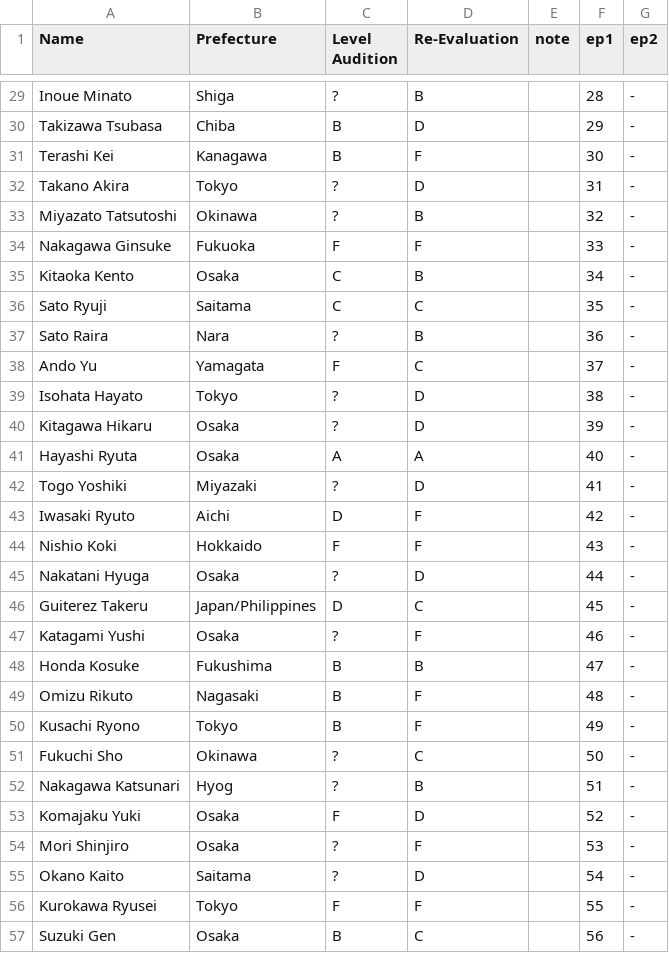
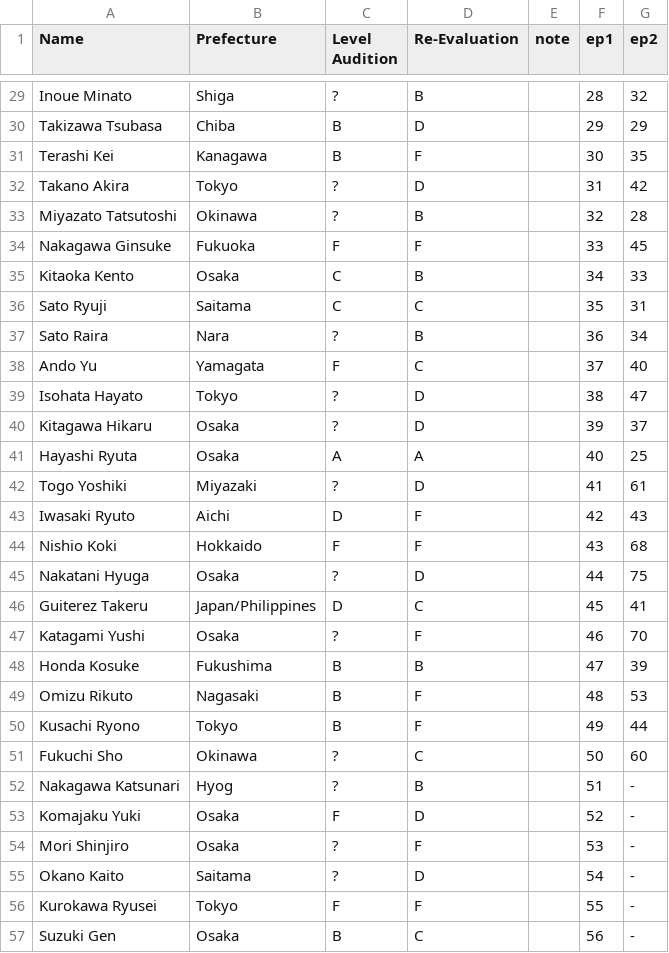
Before and after one commit to ajyu124/p101jpranking, a CSV file: produce101jp.csv, drawn as a sheet; only a part is shown, gaps mark what is left out; the diff covers the shown part only; the diff names each change by its address in the sheet, - before the commit and + after, or states it on an @@ line.

```diff
--- a/produce101jp.csv
+++ b/produce101jp.csv
-G29 (ep2): -
+G29 (ep2): 32
-G30 (ep2): -
+G30 (ep2): 29
-G31 (ep2): -
+G31 (ep2): 35
-G32 (ep2): -
+G32 (ep2): 42
-G33 (ep2): -
+G33 (ep2): 28
-G34 (ep2): -
+G34 (ep2): 45
-G35 (ep2): -
+G35 (ep2): 33
-G36 (ep2): -
+G36 (ep2): 31
-G37 (ep2): -
+G37 (ep2): 34
-G38 (ep2): -
+G38 (ep2): 40
-G39 (ep2): -
+G39 (ep2): 47
-G40 (ep2): -
+G40 (ep2): 37
-G41 (ep2): -
+G41 (ep2): 25
-G42 (ep2): -
+G42 (ep2): 61
-G43 (ep2): -
+G43 (ep2): 43
-G44 (ep2): -
+G44 (ep2): 68
-G45 (ep2): -
+G45 (ep2): 75
-G46 (ep2): -
+G46 (ep2): 41
-G47 (ep2): -
+G47 (ep2): 70
-G48 (ep2): -
+G48 (ep2): 39
-G49 (ep2): -
+G49 (ep2): 53
-G50 (ep2): -
+G50 (ep2): 44
-G51 (ep2): -
+G51 (ep2): 60
```
Also changed, not shown: 27 edited cells elsewhere in this file.
